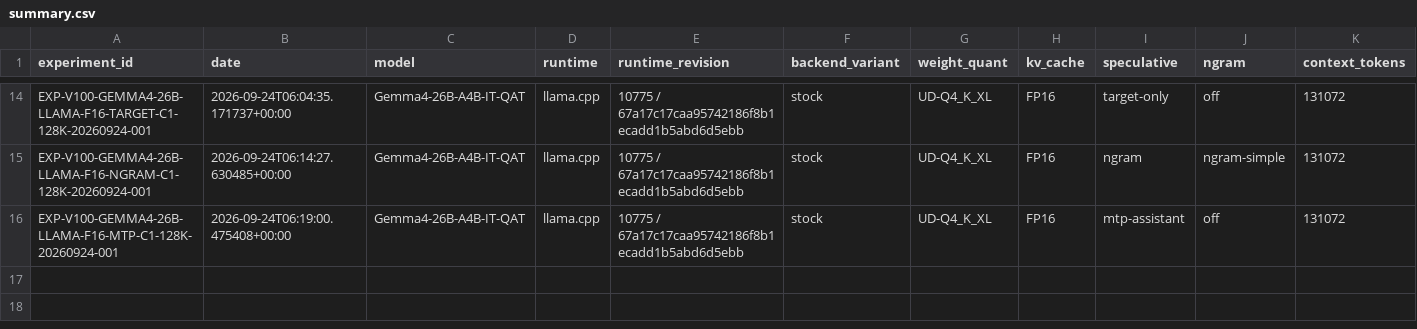
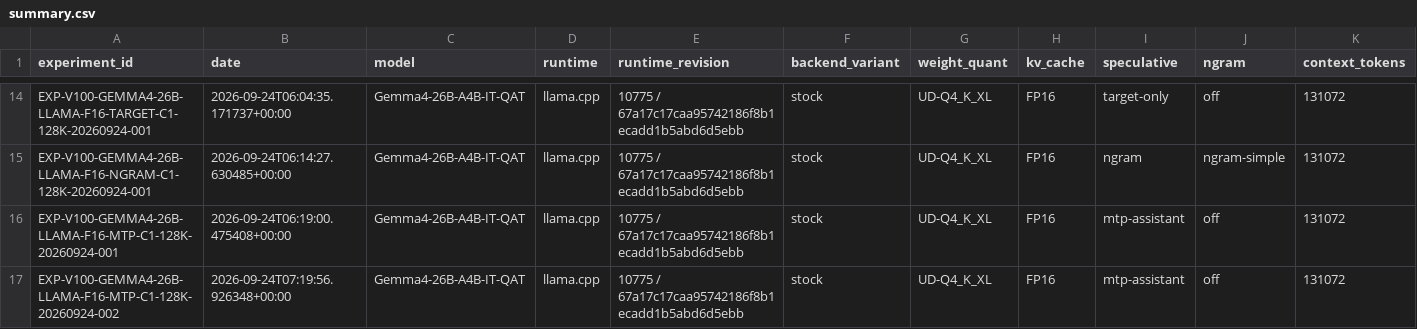
Before and after one commit to loopwhile/v100-llm-test, a CSV file: results/summary.csv, drawn as a sheet; only a part is shown, gaps mark what is left out; rows hold the shown columns only; the diff names each change by its address in the sheet, - before the commit and + after, or states it on an @@ line.

Commit message:
Add corrected Gemma4 MTP C1 summary

```diff
--- a/results/summary.csv
+++ b/results/summary.csv
+row 17: EXP-V100-GEMMA4-26B-LLAMA-F16-MTP-C1-128K-20260924-002 | 2026-09-24T07:19:56.926348+00:00 | Gemma4-26B-A4B-IT-QAT | llama.cpp | 10775 / 67a17c17caa95742186f8b1ecadd1b5abd6d5ebb | stock | UD-Q4_K_XL | FP16 | mtp-assistant | off | 131072
```
